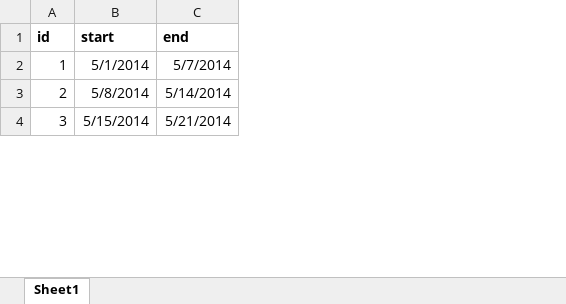
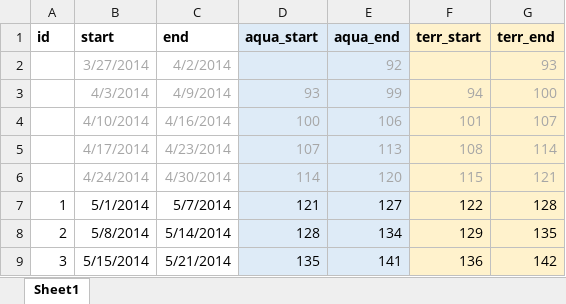
Before and after one commit to samuelVJrobinson/hypoxiaMapping, an Excel workbook: data/hypoxia_date_range.xlsx, sheet Sheet1, drawn as a sheet; only a part is shown; values as stored, in another font and other column widths than the file's, no borders; addresses are those after the commit; the diff names each change by its address in the sheet, - before the commit and + after, or states it on an @@ line.

```diff
--- a/data/hypoxia_date_range.xlsx (sheet Sheet1)
+++ b/data/hypoxia_date_range.xlsx (sheet Sheet1)
+column D (aqua_start), rows 7-9: 121 | 128 | 135
+column E (aqua_end), rows 7-9: 127 | 134 | 141
+column F (terr_start), rows 7-9: 122 | 129 | 136
+column G (terr_end), rows 7-9: 128 | 135 | 142
+row 2:  | 3/27/2014 | 4/2/2014 |  | 92 |  | 93
+row 3:  | 4/3/2014 | 4/9/2014 | 93 | 99 | 94 | 100
+row 4:  | 4/10/2014 | 4/16/2014 | 100 | 106 | 101 | 107
+row 5:  | 4/17/2014 | 4/23/2014 | 107 | 113 | 108 | 114
+row 6:  | 4/24/2014 | 4/30/2014 | 114 | 120 | 115 | 121
```
Also changed, not shown: formulas that keep their value, 10 other files.
